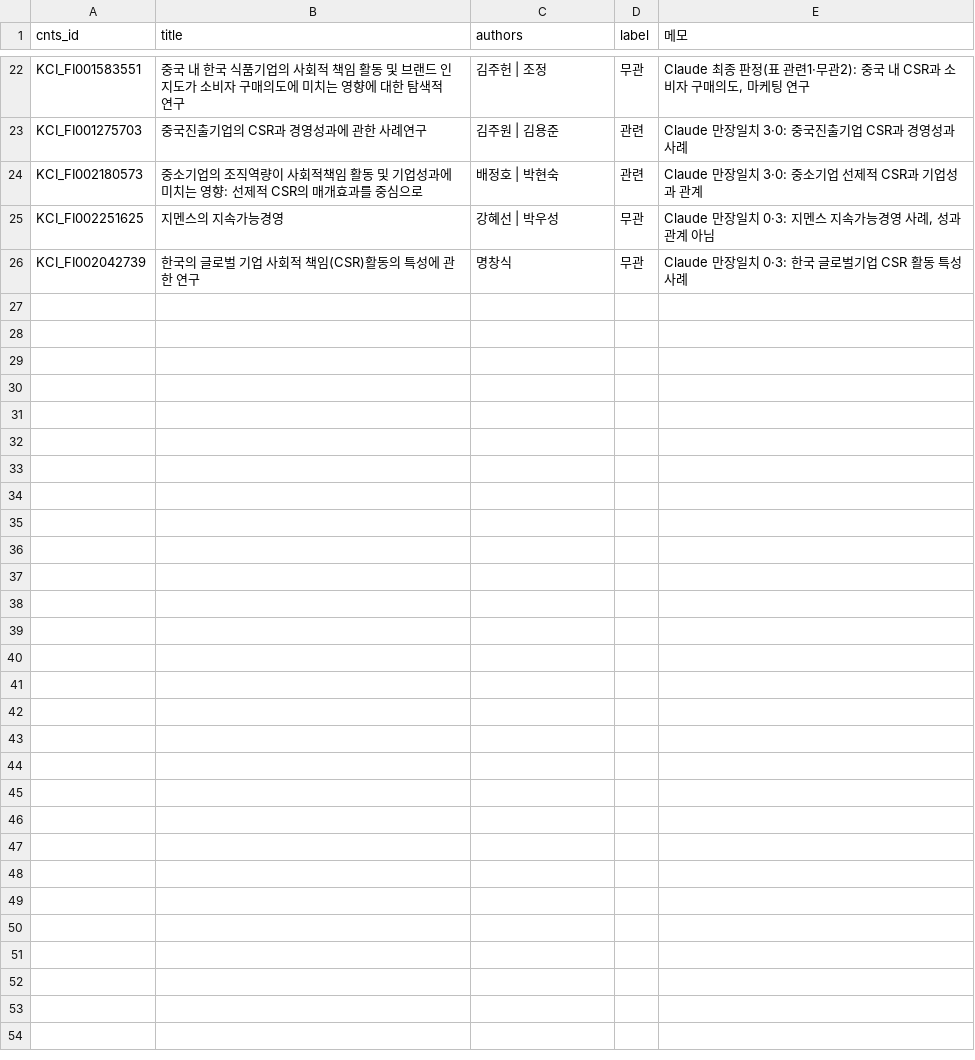
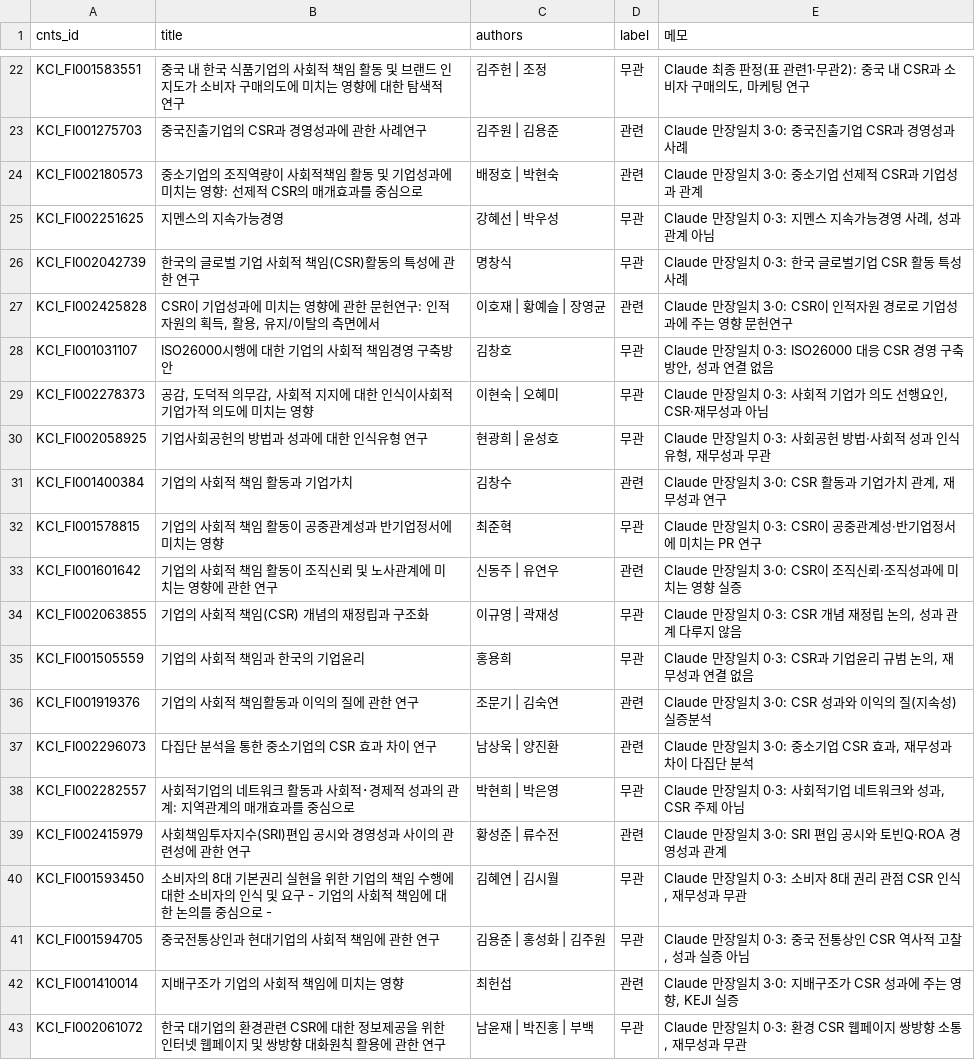
Before and after one commit to Jeonghyun-An/NL_library_AI, a CSV file: scripts/research_eval/labels/csr.csv, drawn as a sheet; only a part is shown, gaps mark what is left out; the diff names each change by its address in the sheet, - before the commit and + after, or states it on an @@ line.

```diff
--- a/scripts/research_eval/labels/csr.csv
+++ b/scripts/research_eval/labels/csr.csv
+row 27: KCI_FI002425828 | CSR이 기업성과에 미치는 영향에 관한 문헌연구: 인적자원의 획득, 활용, 유지/이탈의 측면에서 | 이호재 | 황예슬 | 장영균 | 관련 | Claude 만장일치 3·0: CSR이 인적자원 경로로 기업성과에 주는 영향 문헌연구
+row 28: KCI_FI001031107 | ISO26000시행에 대한 기업의 사회적 책임경영 구축방안 | 김창호 | 무관 | Claude 만장일치 0·3: ISO26000 대응 CSR 경영 구축방안, 성과 연결 없음
+row 29: KCI_FI002278373 | 공감, 도덕적 의무감, 사회적 지지에 대한 인식이사회적 기업가적 의도에 미치는 영향 | 이현숙 | 오혜미 | 무관 | Claude 만장일치 0·3: 사회적 기업가 의도 선행요인, CSR·재무성과 아님
+row 30: KCI_FI002058925 | 기업사회공헌의 방법과 성과에 대한 인식유형 연구 | 현광희 | 윤성호 | 무관 | Claude 만장일치 0·3: 사회공헌 방법·사회적 성과 인식유형, 재무성과 무관
+row 31: KCI_FI001400384 | 기업의 사회적 책임 활동과 기업가치 | 김창수 | 관련 | Claude 만장일치 3·0: CSR 활동과 기업가치 관계, 재무성과 연구
+row 32: KCI_FI001578815 | 기업의 사회적 책임 활동이 공중관계성과 반기업정서에 미치는 영향 | 최준혁 | 무관 | Claude 만장일치 0·3: CSR이 공중관계성·반기업정서에 미치는 PR 연구
+row 33: KCI_FI001601642 | 기업의 사회적 책임 활동이 조직신뢰 및 노사관계에 미치는 영향에 관한 연구 | 신동주 | 유연우 | 관련 | Claude 만장일치 3·0: CSR이 조직신뢰·조직성과에 미치는 영향 실증
+row 34: KCI_FI002063855 | 기업의 사회적 책임(CSR) 개념의 재정립과 구조화 | 이규영 | 곽재성 | 무관 | Claude 만장일치 0·3: CSR 개념 재정립 논의, 성과 관계 다루지 않음
+row 35: KCI_FI001505559 | 기업의 사회적 책임과 한국의 기업윤리 | 홍용희 | 무관 | Claude 만장일치 0·3: CSR과 기업윤리 규범 논의, 재무성과 연결 없음
+row 36: KCI_FI001919376 | 기업의 사회적 책임활동과 이익의 질에 관한 연구 | 조문기 | 김숙연 | 관련 | Claude 만장일치 3·0: CSR 성과와 이익의 질(지속성) 실증분석
+row 37: KCI_FI002296073 | 다집단 분석을 통한 중소기업의 CSR 효과 차이 연구 | 남상욱 | 양진환 | 관련 | Claude 만장일치 3·0: 중소기업 CSR 효과, 재무성과 차이 다집단 분석
+row 38: KCI_FI002282557 | 사회적기업의 네트워크 활동과 사회적･경제적 성과의 관계: 지역관계의 매개효과를 중심으로 | 박현희 | 박은영 | 무관 | Claude 만장일치 0·3: 사회적기업 네트워크와 성과, CSR 주제 아님
+row 39: KCI_FI002415979 | 사회책임투자지수(SRI)편입 공시와 경영성과 사이의 관련성에 관한 연구 | 황성준 | 류수전 | 관련 | Claude 만장일치 3·0: SRI 편입 공시와 토빈Q·ROA 경영성과 관계
+row 40: KCI_FI001593450 | 소비자의 8대 기본권리 실현을 위한 기업의 책임 수행에 대한 소비자의 인식 및 요구 - 기업의 사회적 책임에 대한 논의를 중심으로 - | 김혜연 | 김시월 | 무관 | Claude 만장일치 0·3: 소비자 8대 권리 관점 CSR 인식, 재무성과 무관
+row 41: KCI_FI001594705 | 중국전통상인과 현대기업의 사회적 책임에 관한 연구 | 김용준 | 홍성화 | 김주원 | 무관 | Claude 만장일치 0·3: 중국 전통상인 CSR 역사적 고찰, 성과 실증 아님
+row 42: KCI_FI001410014 | 지배구조가 기업의 사회적 책임에 미치는 영향 | 최헌섭 | 관련 | Claude 만장일치 3·0: 지배구조가 CSR 성과에 주는 영향, KEJI 실증
+row 43: KCI_FI002061072 | 한국 대기업의 환경관련 CSR에 대한 정보제공을 위한 인터넷 웹페이지 및 쌍방향 대화원칙 활용에 관한 연구 | 남윤재 | 박진홍 | 부백 | 무관 | Claude 만장일치 0·3: 환경 CSR 웹페이지 쌍방향 소통, 재무성과 무관
```
Also changed, not shown: scripts/research_eval/labels/elderly.csv, scripts/research_eval/labels/library.csv, 13 other files.
